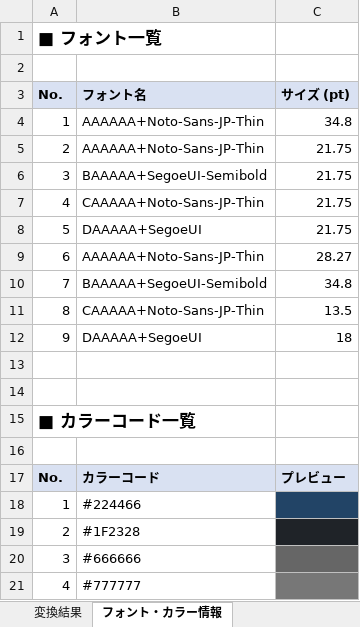
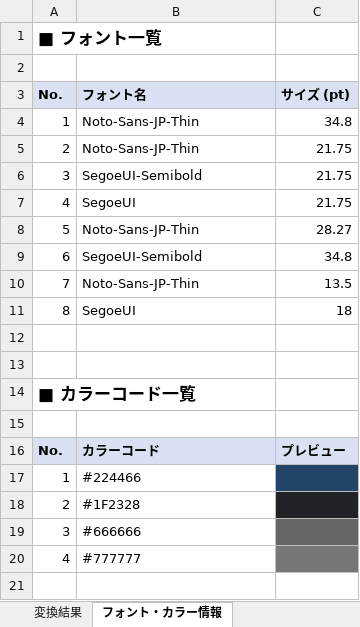
Before and after one commit to TakumiHata/Sheetling, an Excel workbook: data/out/sample/sample.xlsx, sheet フォント・カラー情報, drawn as a sheet; values as stored, in another font and other column widths than the file's, no borders; the diff names each change by its address in the sheet, - before the commit and + after, or states it on an @@ line.

Commit message:
feat: Enhance data extraction to include page dimensions and standardize font names across outputs.

```diff
--- a/data/out/sample/sample.xlsx (sheet フォント・カラー情報)
+++ b/data/out/sample/sample.xlsx (sheet フォント・カラー情報)
-B4:B5 (フォント名): AAAAAA+Noto-Sans-JP-Thin
+B4:B5 (フォント名): Noto-Sans-JP-Thin
-B6 (フォント名): BAAAAA+SegoeUI-Semibold
+B6 (フォント名): SegoeUI-Semibold
-B7 (フォント名): CAAAAA+Noto-Sans-JP-Thin
+B7 (フォント名): SegoeUI
-B8 (フォント名): DAAAAA+SegoeUI
+B8 (フォント名): Noto-Sans-JP-Thin
-C8 (サイズ (pt)): 21.75
+C8 (サイズ (pt)): 28.27
-B9 (フォント名): AAAAAA+Noto-Sans-JP-Thin
+B9 (フォント名): SegoeUI-Semibold
-C9 (サイズ (pt)): 28.27
+C9 (サイズ (pt)): 34.8
-B10 (フォント名): BAAAAA+SegoeUI-Semibold
+B10 (フォント名): Noto-Sans-JP-Thin
-C10 (サイズ (pt)): 34.8
+C10 (サイズ (pt)): 13.5
-B11 (フォント名): CAAAAA+Noto-Sans-JP-Thin
+B11 (フォント名): SegoeUI
-C11 (サイズ (pt)): 13.5
+C11 (サイズ (pt)): 18
-row 12: 9 | DAAAAA+SegoeUI | 18
```
Also changed, not shown: sheet 変換結果, data/out/mitsumori/mitsumori.xlsx, 16 other files.
